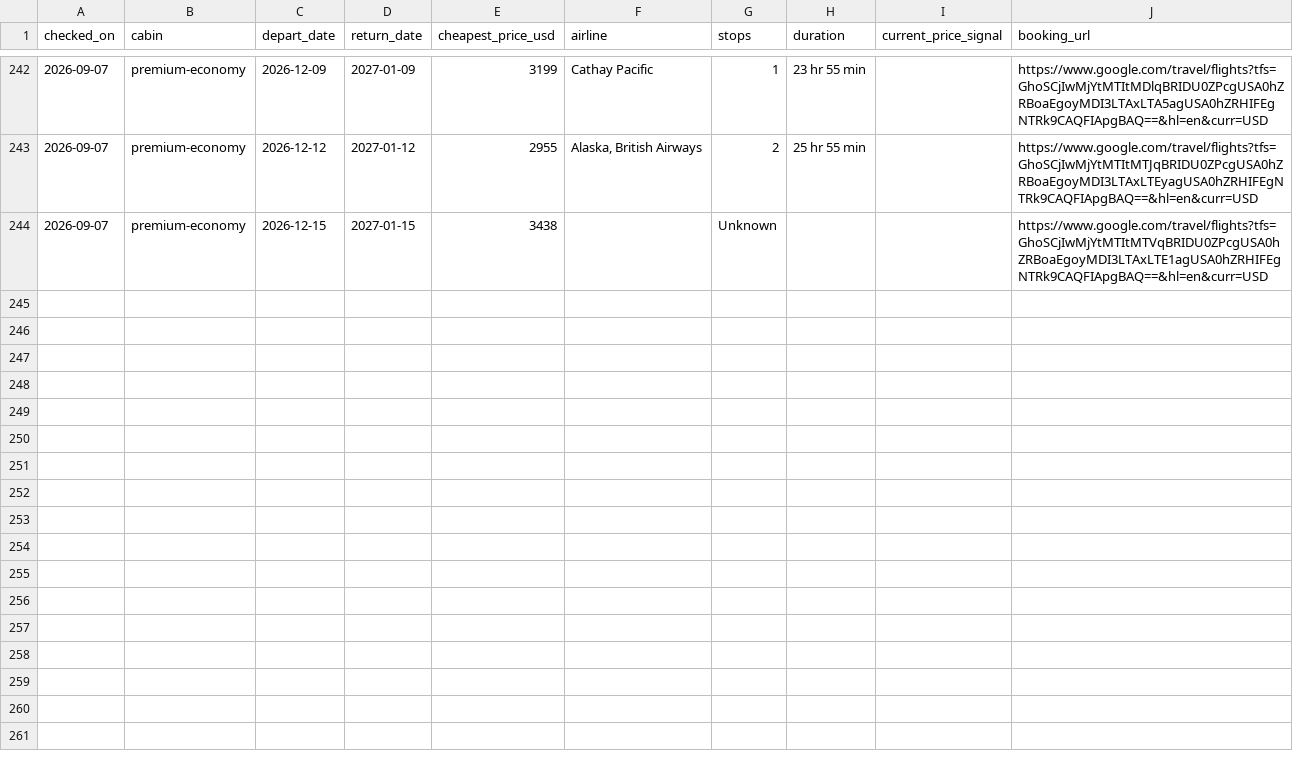
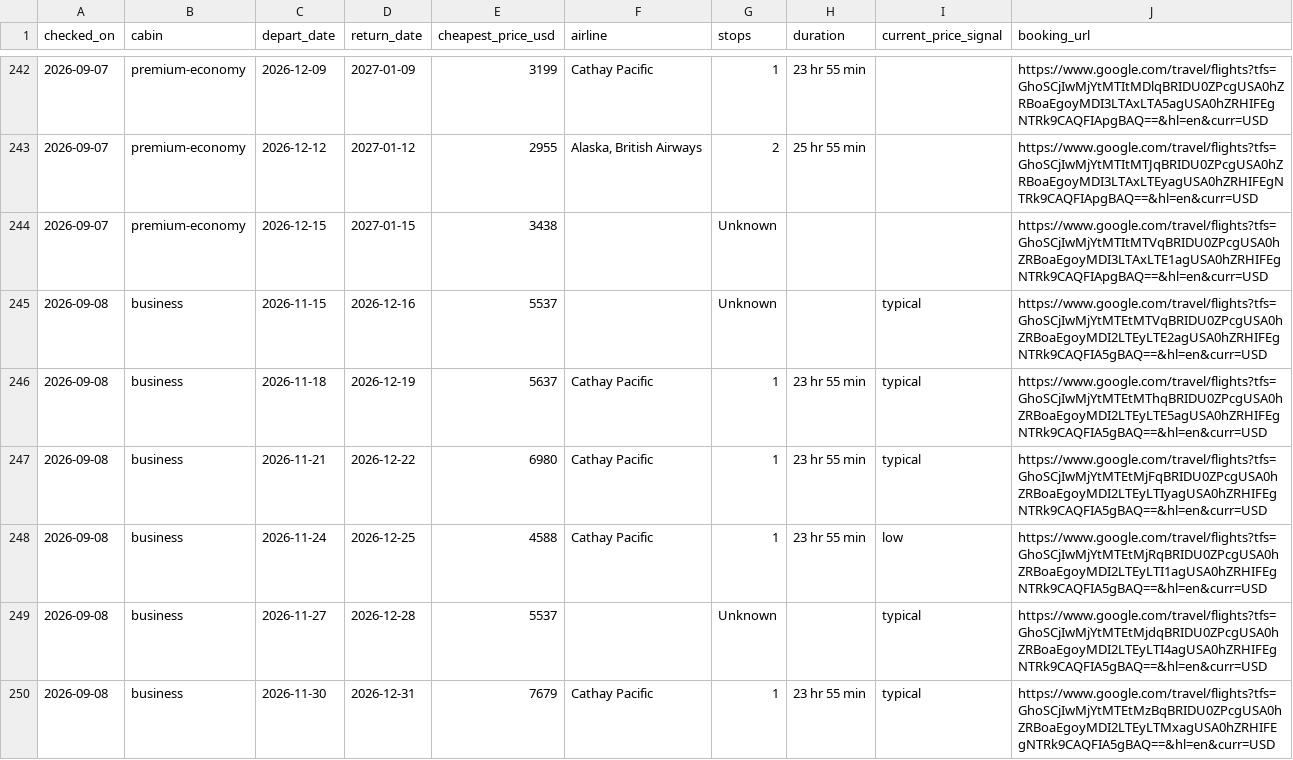
Before and after one commit to julza404/flight-tracker-sfo-hyd, a CSV file: data/price_history.csv, drawn as a sheet; only a part is shown, gaps mark what is left out; the diff covers the shown part only; the diff names each change by its address in the sheet, - before the commit and + after, or states it on an @@ line.

```diff
--- a/data/price_history.csv
+++ b/data/price_history.csv
+row 245: 2026-09-08 | business | 2026-11-15 | 2026-12-16 | 5537 |  | Unknown |  | typical | https://www.google.com/travel/flights?tfs=GhoSCjIwMjYtMTEtMTVqBRIDU0ZPcgUSA0hZRBoaEgoyMDI2LTEyLTE2agUSA0hZRHIFEgNTRk9CAQFIA5gBAQ==&hl=en&curr=USD
+row 246: 2026-09-08 | business | 2026-11-18 | 2026-12-19 | 5637 | Cathay Pacific | 1 | 23 hr 55 min | typical | https://www.google.com/travel/flights?tfs=GhoSCjIwMjYtMTEtMThqBRIDU0ZPcgUSA0hZRBoaEgoyMDI2LTEyLTE5agUSA0hZRHIFEgNTRk9CAQFIA5gBAQ==&hl=en&curr=USD
+row 247: 2026-09-08 | business | 2026-11-21 | 2026-12-22 | 6980 | Cathay Pacific | 1 | 23 hr 55 min | typical | https://www.google.com/travel/flights?tfs=GhoSCjIwMjYtMTEtMjFqBRIDU0ZPcgUSA0hZRBoaEgoyMDI2LTEyLTIyagUSA0hZRHIFEgNTRk9CAQFIA5gBAQ==&hl=en&curr=USD
+row 248: 2026-09-08 | business | 2026-11-24 | 2026-12-25 | 4588 | Cathay Pacific | 1 | 23 hr 55 min | low | https://www.google.com/travel/flights?tfs=GhoSCjIwMjYtMTEtMjRqBRIDU0ZPcgUSA0hZRBoaEgoyMDI2LTEyLTI1agUSA0hZRHIFEgNTRk9CAQFIA5gBAQ==&hl=en&curr=USD
+row 249: 2026-09-08 | business | 2026-11-27 | 2026-12-28 | 5537 |  | Unknown |  | typical | https://www.google.com/travel/flights?tfs=GhoSCjIwMjYtMTEtMjdqBRIDU0ZPcgUSA0hZRBoaEgoyMDI2LTEyLTI4agUSA0hZRHIFEgNTRk9CAQFIA5gBAQ==&hl=en&curr=USD
+row 250: 2026-09-08 | business | 2026-11-30 | 2026-12-31 | 7679 | Cathay Pacific | 1 | 23 hr 55 min | typical | https://www.google.com/travel/flights?tfs=GhoSCjIwMjYtMTEtMzBqBRIDU0ZPcgUSA0hZRBoaEgoyMDI2LTEyLTMxagUSA0hZRHIFEgNTRk9CAQFIA5gBAQ==&hl=en&curr=USD
```
Also changed, not shown: 16 added rows elsewhere in this file, 3 other files.
